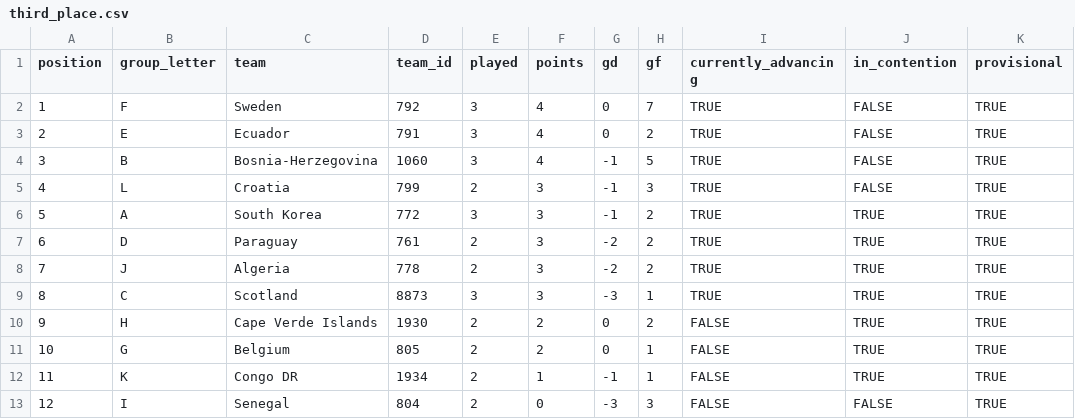
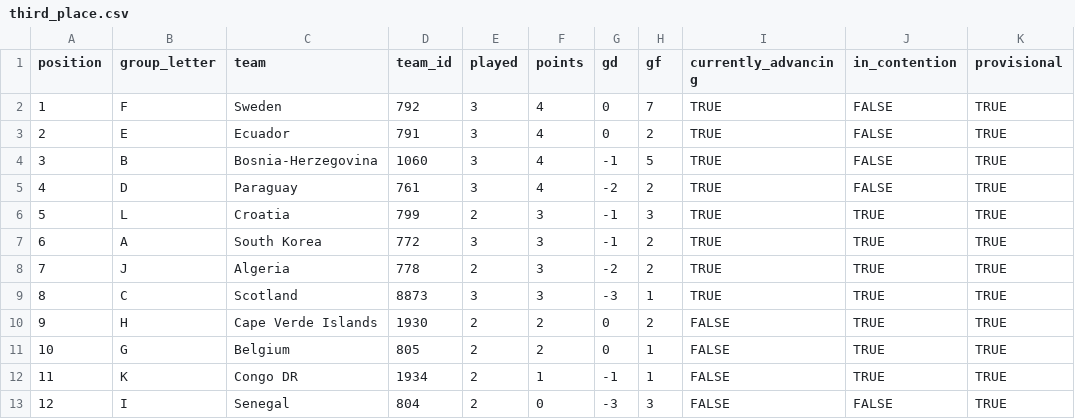
Before and after one commit to smach/worldcup26, a CSV file: data/third_place.csv, drawn as a sheet; removed rows and columns are numbered as before the commit, all else as after; the diff names each change by its address in the sheet, - before the commit and + after, or states it on an @@ line.

```diff
--- a/data/third_place.csv
+++ b/data/third_place.csv
+row 5: 4 | D | Paraguay | 761 | 3 | 4 | -2 | 2 | TRUE | FALSE | TRUE
@@ column A (position) renumbered between rows 6 and 7 @@
-J6 (in_contention): FALSE
+J6 (in_contention): TRUE
-row 7: 6 | D | Paraguay | 761 | 2 | 3 | -2 | 2 | TRUE | TRUE | TRUE
```
Also changed, not shown: data/chat_data.csv, data/standings.csv, 8 other files.
